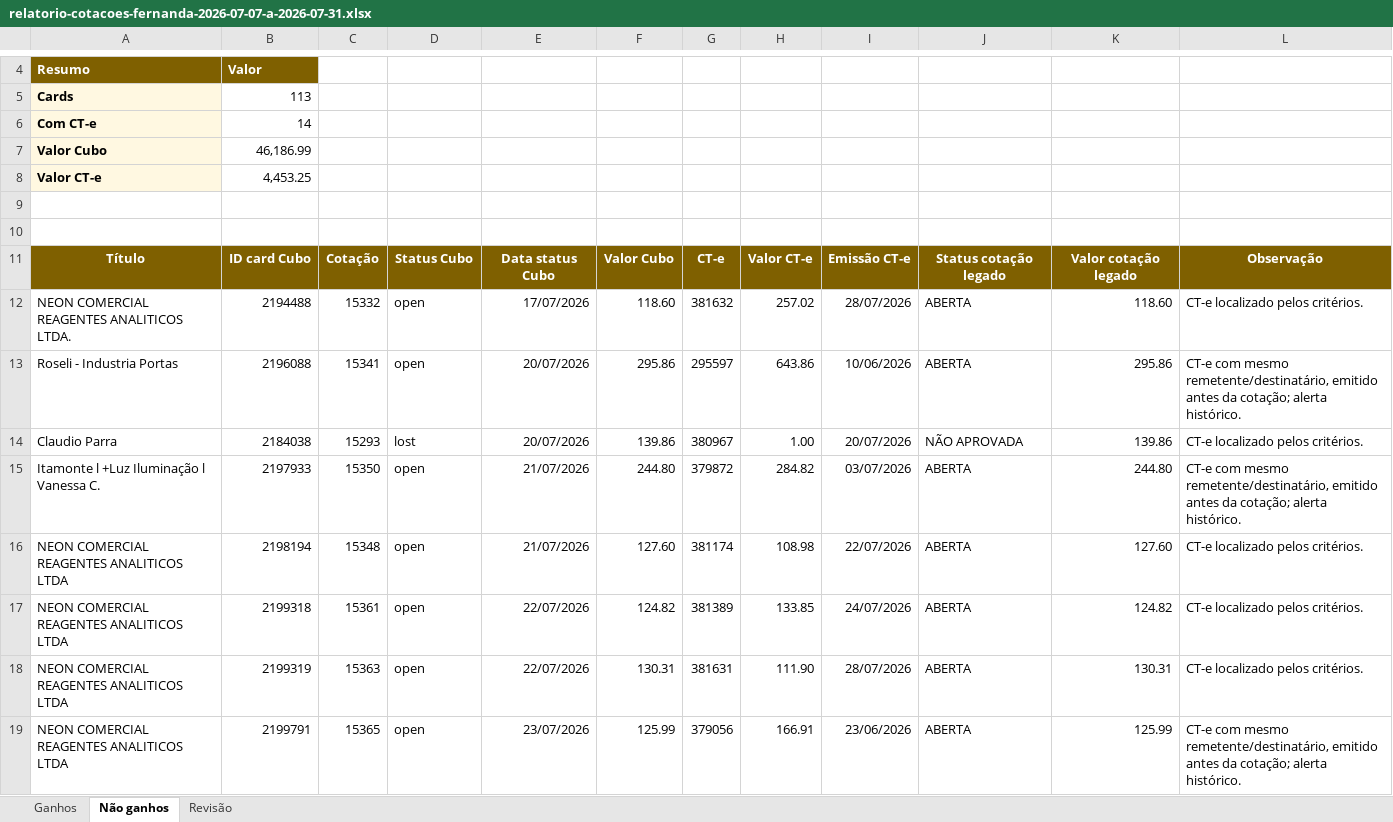
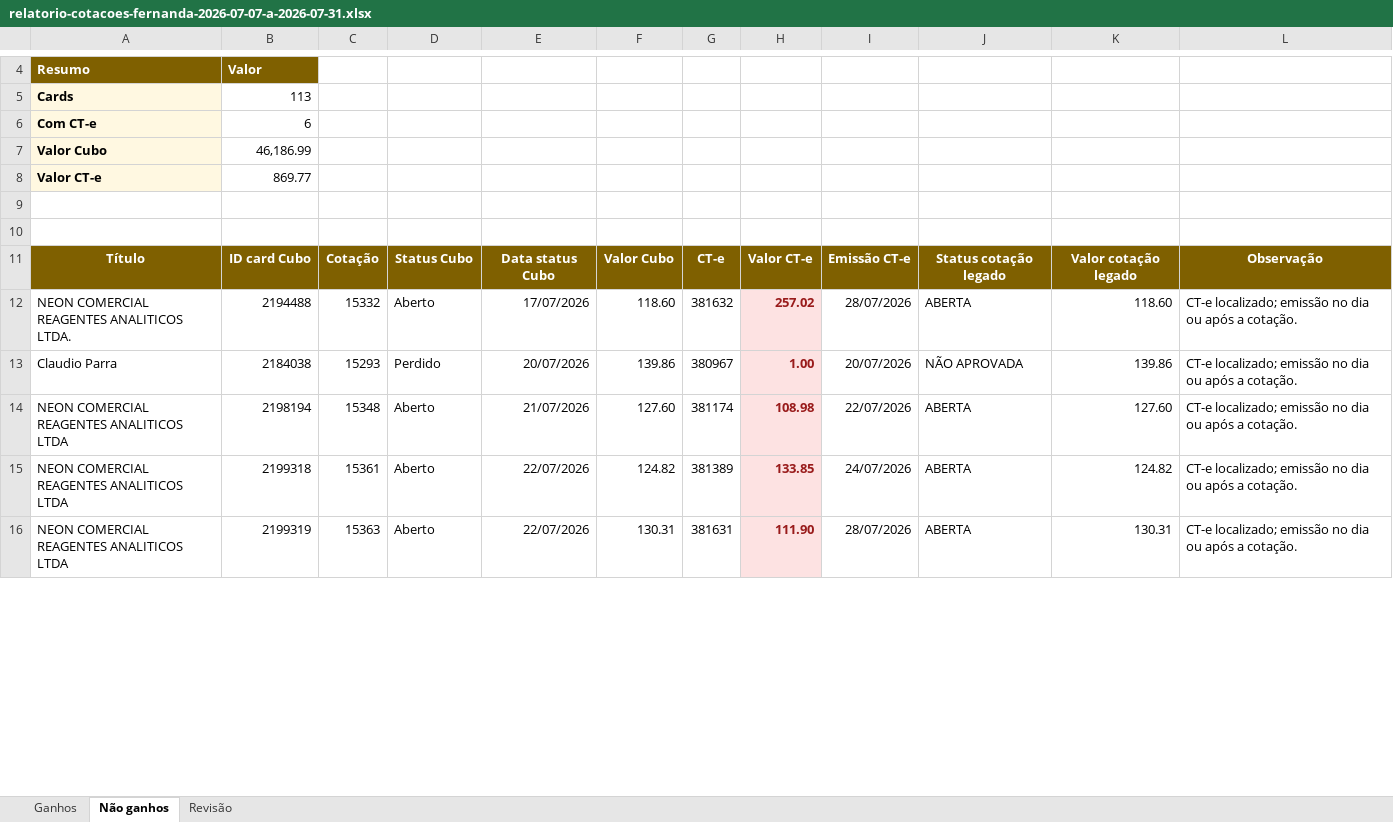
Before and after one commit to lucaspoltronieri/salome-core, an Excel workbook: outputs/relatorio-cotacoes-fernanda-2026-07-07-a-2026-07-31.xlsx, sheet Não ganhos, drawn as a sheet; only a part is shown, gaps mark what is left out; values as stored, in another font and other column widths than the file's, no borders; table styles not drawn; removed rows and columns are numbered as before the commit, all else as after; the diff covers the shown part only; the diff names each change by its address in the sheet, - before the commit and + after, or states it on an @@ line.

Commit message:
fix(crm): ajusta status e vinculo de cte

```diff
--- a/outputs/relatorio-cotacoes-fernanda-2026-07-07-a-2026-07-31.xlsx (sheet Não ganhos)
+++ b/outputs/relatorio-cotacoes-fernanda-2026-07-07-a-2026-07-31.xlsx (sheet Não ganhos)
-B6: 14
+B6: 6
-B8: 4,453.25
+B8: 869.77
-D12: open
+D12: Aberto
@@ H12 fill: none → #FDE2E2, bold: off → on, text colour: black → #991B1B @@
-L12: CT-e localizado pelos critérios.
+L12: CT-e localizado; emissão no dia ou após a cotação.
-row 13: Roseli - Industria Portas | 2196088 | 15341 | open | 20/07/2026 | 295.86 | 295597 | 643.86 | 10/06/2026 | ABERTA | 295.86 | CT-e com mesmo remetente/destinatário, emitido antes da cotação; alerta histórico.
-D13: lost
+D13: Perdido
@@ H13 fill: none → #FDE2E2, bold: off → on, text colour: black → #991B1B @@
-L13: CT-e localizado pelos critérios.
+L13: CT-e localizado; emissão no dia ou após a cotação.
-row 15: Itamonte l +Luz Iluminação l Vanessa C. | 2197933 | 15350 | open | 21/07/2026 | 244.80 | 379872 | 284.82 | 03/07/2026 | ABERTA | 244.80 | CT-e com mesmo remetente/destinatário, emitido antes da cotação; alerta histórico.
-D14:D16: open
+D14:D16: Aberto
@@ H14:H16 fill: none → #FDE2E2, bold: off → on, text colour: black → #991B1B @@
-L14:L16: CT-e localizado pelos critérios.
+L14:L16: CT-e localizado; emissão no dia ou após a cotação.
-row 19: NEON COMERCIAL REAGENTES ANALITICOS LTDA | 2199791 | 15365 | open | 23/07/2026 | 125.99 | 379056 | 166.91 | 23/06/2026 | ABERTA | 125.99 | CT-e com mesmo remetente/destinatário, emitido antes da cotação; alerta histórico.
```
Also changed, not shown: 8 added rows, 5 removed rows, 158 edited cells and cell formats elsewhere in this sheet, sheet Ganhos, sheet Revisão.
